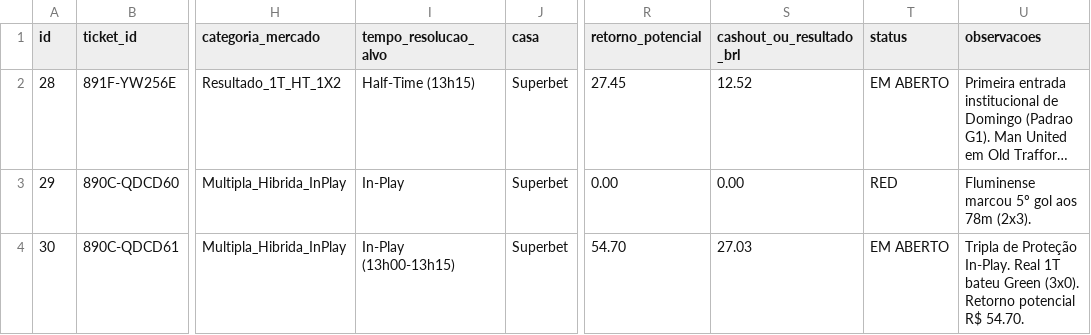
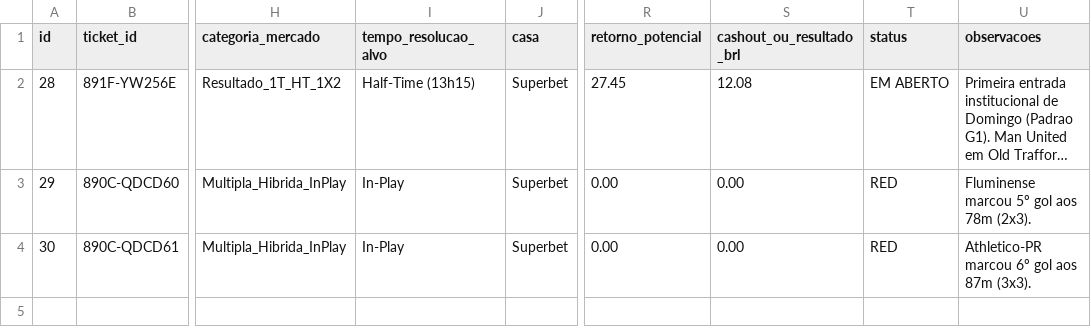
Before and after one commit to cspgabriel/superbet-robo-gestao-banca, a CSV file: data/bets-20260830.csv, drawn as a sheet; only a part is shown, gaps mark what is left out; long unchanged cells end in …; the diff names each change by its address in the sheet, - before the commit and + after, or states it on an @@ line.

Commit message:
feat(quant): settle Ticket #30 & focus on Ticket #28 (Man Utd 1T @ 1.83 -> R$ 27.45)

```diff
--- a/data/bets-20260830.csv
+++ b/data/bets-20260830.csv
-S2 (cashout_ou_resultado_brl): 12.52
+S2 (cashout_ou_resultado_brl): 12.08
-I4 (tempo_resolucao_alvo): In-Play (13h00-13h15)
+I4 (tempo_resolucao_alvo): In-Play
-R4 (retorno_potencial): 54.70
+R4 (retorno_potencial): 0.00
-S4 (cashout_ou_resultado_brl): 27.03
+S4 (cashout_ou_resultado_brl): 0.00
-T4 (status): EM ABERTO
+T4 (status): RED
-U4 (observacoes): Tripla de Proteção In-Play. Real 1T bateu Green (3x0). Retorno potencial R$ 54.70.
+U4 (observacoes): Athletico-PR marcou 6º gol aos 87m (3x3).
```
Also changed, not shown: 2 other files.
